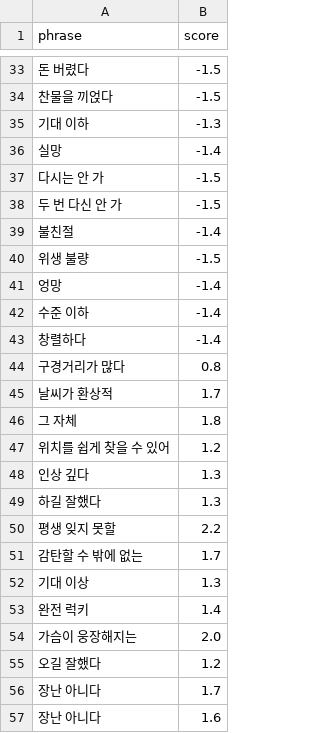
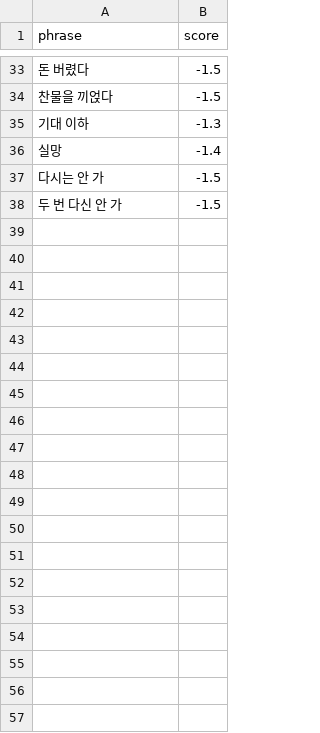
Before and after one commit to gayoonchoi/GradioNaverSentiment, a CSV file: dic/idioms.csv, drawn as a sheet; only a part is shown, gaps mark what is left out; the diff covers the shown part only; the diff names each change by its address in the sheet, - before the commit and + after, or states it on an @@ line.

```diff
--- a/dic/idioms.csv
+++ b/dic/idioms.csv
-row 39: 불친절 | -1.4
-row 40: 위생 불량 | -1.5
-row 41: 엉망 | -1.4
-row 42: 수준 이하 | -1.4
-row 43: 창렬하다 | -1.4
-row 44: 구경거리가 많다 | 0.8
-row 45: 날씨가 환상적 | 1.7
-row 46: 그 자체 | 1.8
-row 47: 위치를 쉽게 찾을 수 있어 | 1.2
-row 48: 인상 깊다 | 1.3
-row 49: 하길 잘했다 | 1.3
-row 50: 평생 잊지 못할 | 2.2
-row 51: 감탄할 수 밖에 없는 | 1.7
-row 52: 기대 이상 | 1.3
-row 53: 완전 럭키 | 1.4
-row 54: 가슴이 웅장해지는 | 2.0
-row 55: 오길 잘했다 | 1.2
-row 56: 장난 아니다 | 1.7
-row 57: 장난 아니다 | 1.6
```
Also changed, not shown: 22 removed rows elsewhere in this file, dic/amplifiers.csv, 2 other files.
